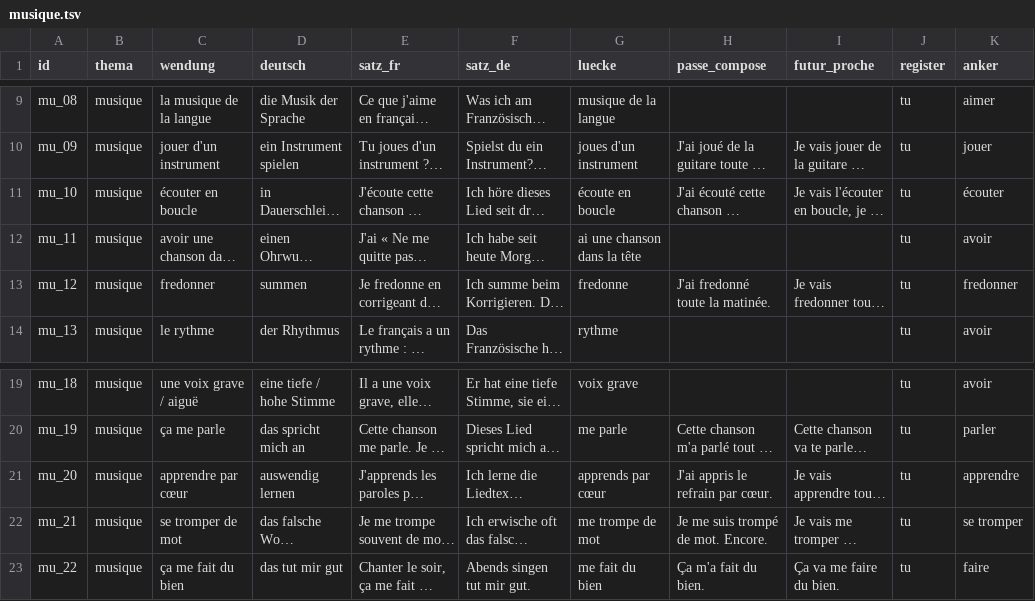
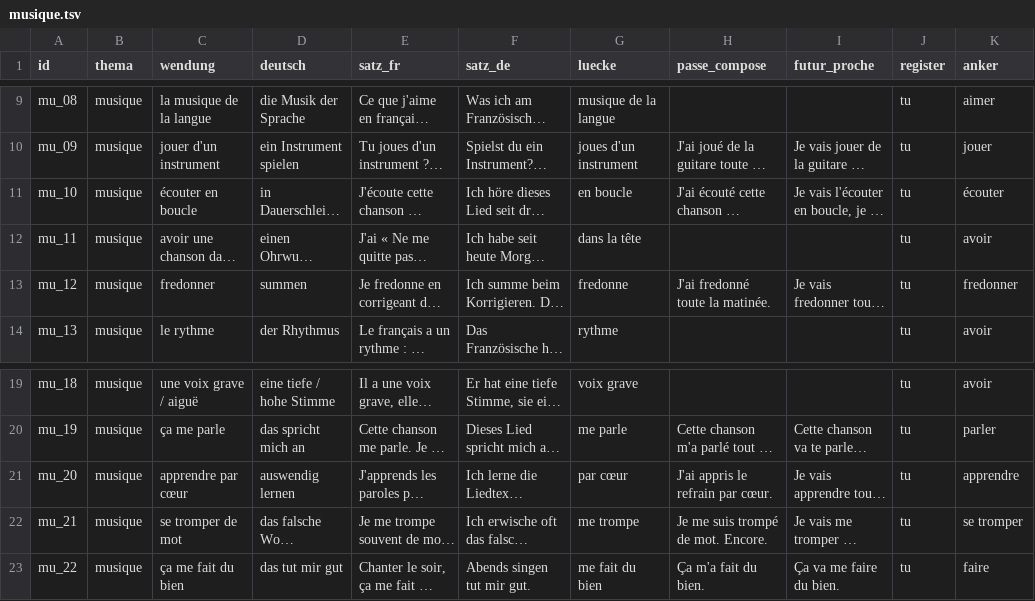
Before and after one commit to langenbachalex/School, a TSV file: inhalte/franzoesisch/musique.tsv, drawn as a sheet; only a part is shown, gaps mark what is left out; long unchanged cells end in …; the diff names each change by its address in the sheet, - before the commit and + after, or states it on an @@ line.

```diff
--- a/inhalte/franzoesisch/musique.tsv
+++ b/inhalte/franzoesisch/musique.tsv
-G11 (luecke): écoute en boucle
+G11 (luecke): en boucle
-G12 (luecke): ai une chanson dans la tête
+G12 (luecke): dans la tête
-G21 (luecke): apprends par cœur
+G21 (luecke): par cœur
-G22 (luecke): me trompe de mot
+G22 (luecke): me trompe
```
Also changed, not shown: 2 other files.
